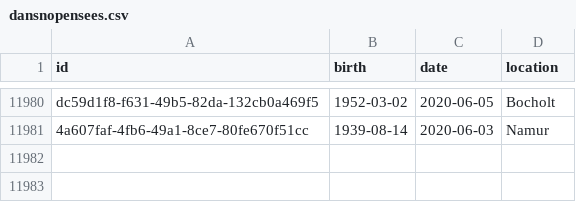
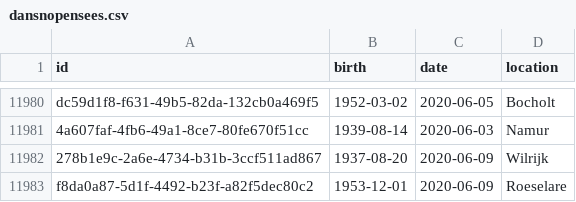
Before and after one commit to bugsburny2/covidbe-opendata, a CSV file: static/csv/dansnopensees.csv, drawn as a sheet; only a part is shown, gaps mark what is left out; the diff names each change by its address in the sheet, - before the commit and + after, or states it on an @@ line.

```diff
--- a/static/csv/dansnopensees.csv
+++ b/static/csv/dansnopensees.csv
+row 11982: 278b1e9c-2a6e-4734-b31b-3ccf511ad867 | 1937-08-20 | 2020-06-09 | Wilrijk
+row 11983: f8da0a87-5d1f-4492-b23f-a82f5dec80c2 | 1953-12-01 | 2020-06-09 | Roeselare
```
Also changed, not shown: 1 other file.
